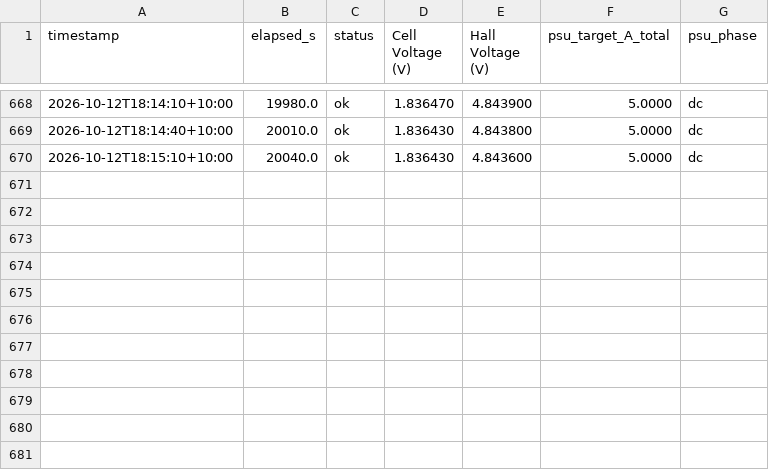
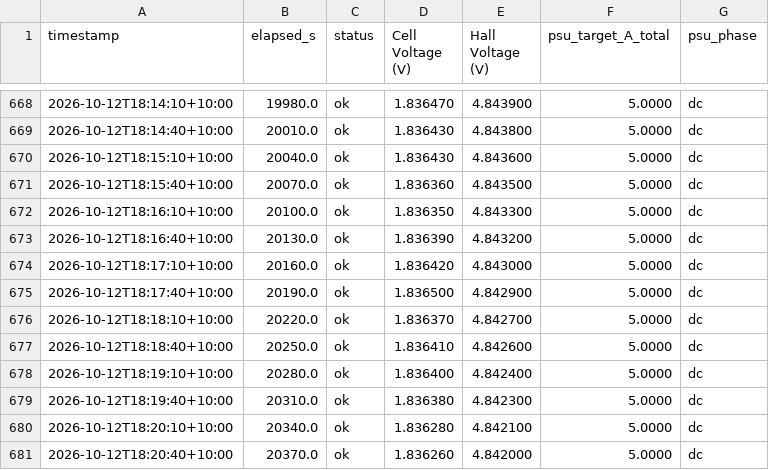
Before and after one commit to thommofrench/EGH490DataCapN11051205, a CSV file: prelim_test4_PI_USB_DC_cell_hall_voltage_log.csv, drawn as a sheet; only a part is shown, gaps mark what is left out; the diff names each change by its address in the sheet, - before the commit and + after, or states it on an @@ line.

Commit message:
data update 2026-10-12T18:20:43

```diff
--- a/prelim_test4_PI_USB_DC_cell_hall_voltage_log.csv
+++ b/prelim_test4_PI_USB_DC_cell_hall_voltage_log.csv
+row 671: 2026-10-12T18:15:40+10:00 | 20070.0 | ok | 1.836360 | 4.843500 | 5.0000 | dc
+row 672: 2026-10-12T18:16:10+10:00 | 20100.0 | ok | 1.836350 | 4.843300 | 5.0000 | dc
+row 673: 2026-10-12T18:16:40+10:00 | 20130.0 | ok | 1.836390 | 4.843200 | 5.0000 | dc
+row 674: 2026-10-12T18:17:10+10:00 | 20160.0 | ok | 1.836420 | 4.843000 | 5.0000 | dc
+row 675: 2026-10-12T18:17:40+10:00 | 20190.0 | ok | 1.836500 | 4.842900 | 5.0000 | dc
+row 676: 2026-10-12T18:18:10+10:00 | 20220.0 | ok | 1.836370 | 4.842700 | 5.0000 | dc
+row 677: 2026-10-12T18:18:40+10:00 | 20250.0 | ok | 1.836410 | 4.842600 | 5.0000 | dc
+row 678: 2026-10-12T18:19:10+10:00 | 20280.0 | ok | 1.836400 | 4.842400 | 5.0000 | dc
+row 679: 2026-10-12T18:19:40+10:00 | 20310.0 | ok | 1.836380 | 4.842300 | 5.0000 | dc
+row 680: 2026-10-12T18:20:10+10:00 | 20340.0 | ok | 1.836280 | 4.842100 | 5.0000 | dc
+row 681: 2026-10-12T18:20:40+10:00 | 20370.0 | ok | 1.836260 | 4.842000 | 5.0000 | dc
```
